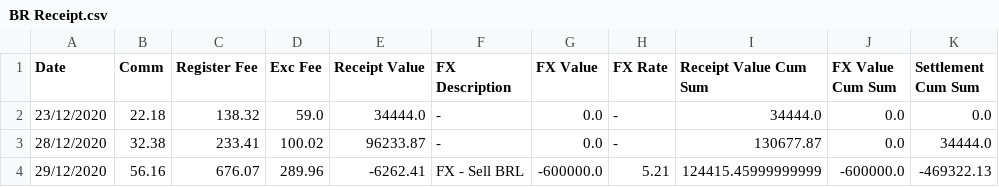
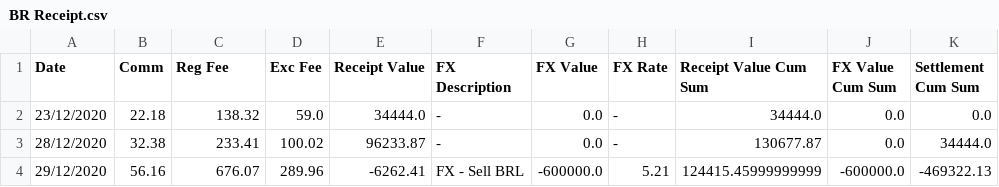
Before and after one commit to oliveirahenrique70/TrussInvest, a CSV file: BR Receipt.csv, drawn as a sheet; only a part is shown; the diff names each change by its address in the sheet, - before the commit and + after, or states it on an @@ line.

Commit message:
Add files via upload

```diff
--- a/BR Receipt.csv
+++ b/BR Receipt.csv
-C1: Register Fee
+C1: Reg Fee
```
